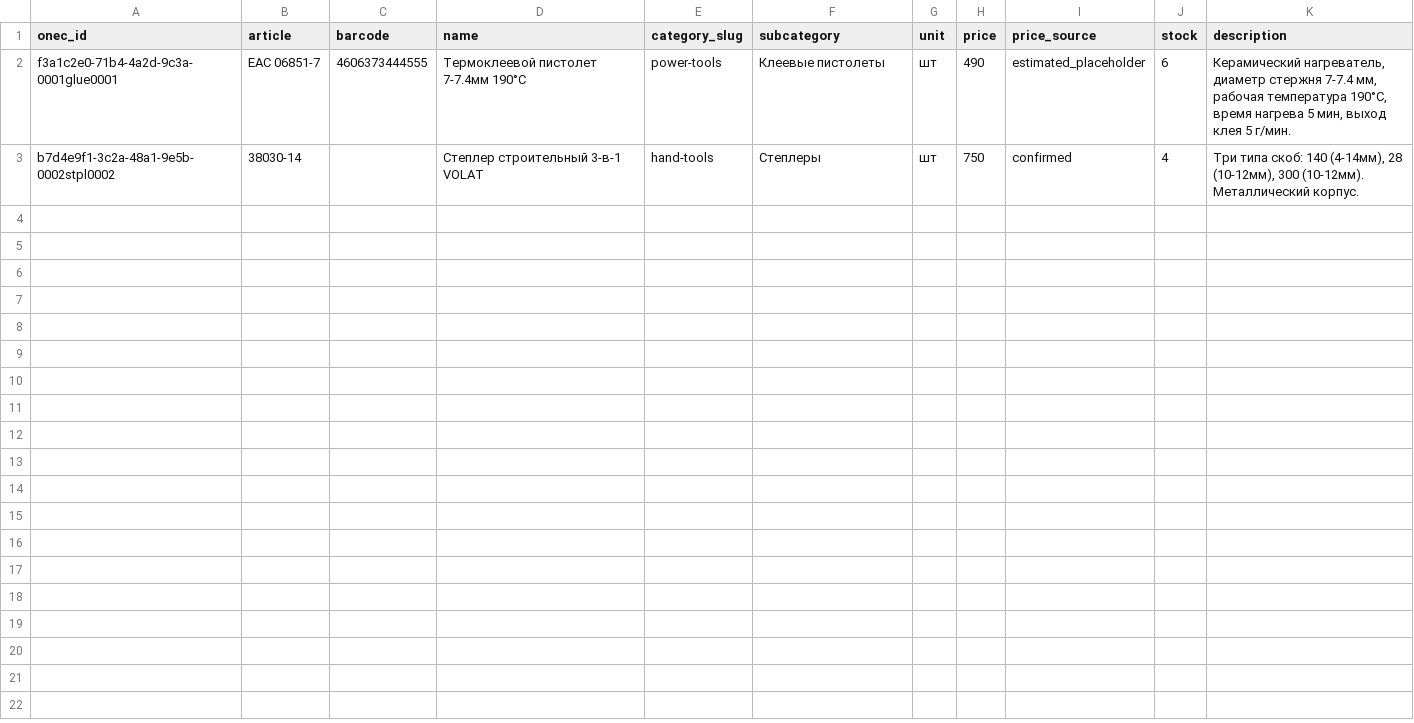
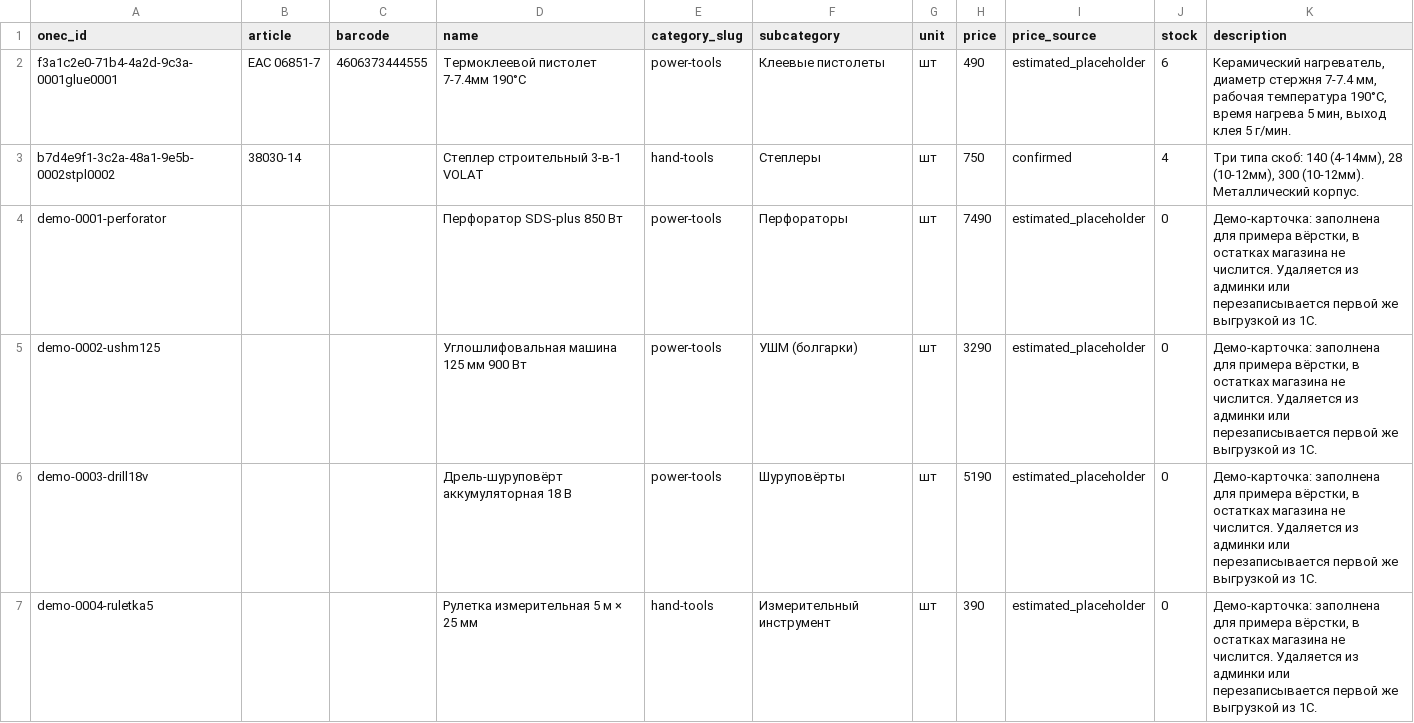
Before and after one commit to seregachuprakov-oss/technik, a CSV file: docs/sample-imports/example_1c_export.csv, drawn as a sheet; only a part is shown; the diff covers the shown part only; the diff names each change by its address in the sheet, - before the commit and + after, or states it on an @@ line.

```diff
--- a/docs/sample-imports/example_1c_export.csv
+++ b/docs/sample-imports/example_1c_export.csv
+row 4: demo-0001-perforator |  |  | Перфоратор SDS-plus 850 Вт | power-tools | Перфораторы | шт | 7490 | estimated_placeholder | 0 | Демо-карточка: заполнена для примера вёрстки, в остатках магазина не числится. Удаляется из админки или перезаписывается первой же выгрузкой из 1С.
+row 5: demo-0002-ushm125 |  |  | Углошлифовальная машина 125 мм 900 Вт | power-tools | УШМ (болгарки) | шт | 3290 | estimated_placeholder | 0 | Демо-карточка: заполнена для примера вёрстки, в остатках магазина не числится. Удаляется из админки или перезаписывается первой же выгрузкой из 1С.
+row 6: demo-0003-drill18v |  |  | Дрель-шуруповёрт аккумуляторная 18 В | power-tools | Шуруповёрты | шт | 5190 | estimated_placeholder | 0 | Демо-карточка: заполнена для примера вёрстки, в остатках магазина не числится. Удаляется из админки или перезаписывается первой же выгрузкой из 1С.
+row 7: demo-0004-ruletka5 |  |  | Рулетка измерительная 5 м × 25 мм | hand-tools | Измерительный инструмент | шт | 390 | estimated_placeholder | 0 | Демо-карточка: заполнена для примера вёрстки, в остатках магазина не числится. Удаляется из админки или перезаписывается первой же выгрузкой из 1С.
```
Also changed, not shown: 4 added rows elsewhere in this file, 31 other files.
